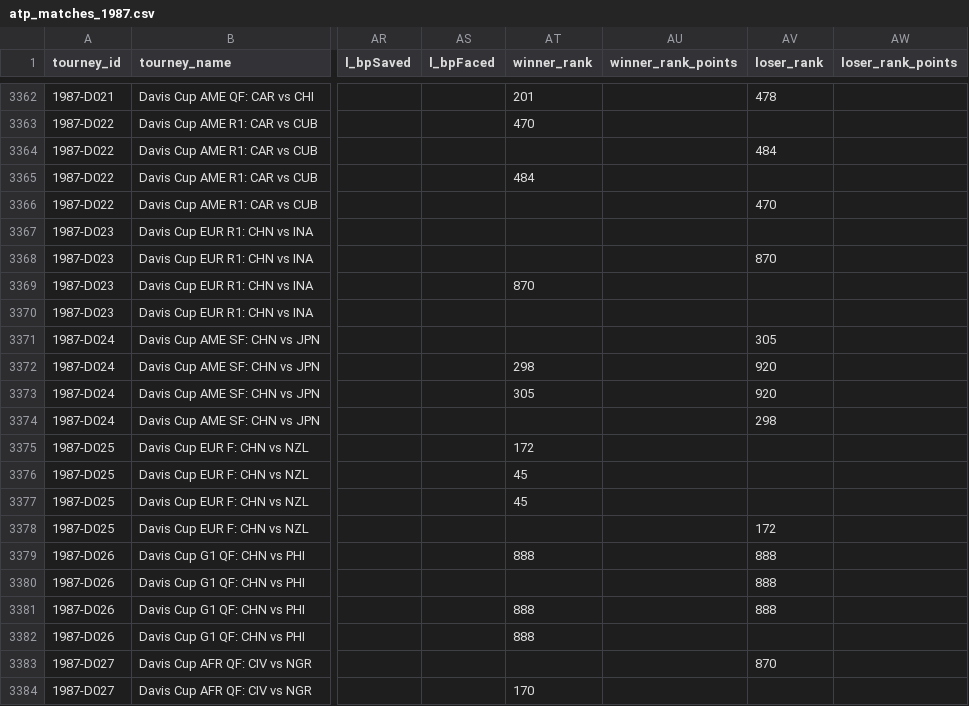
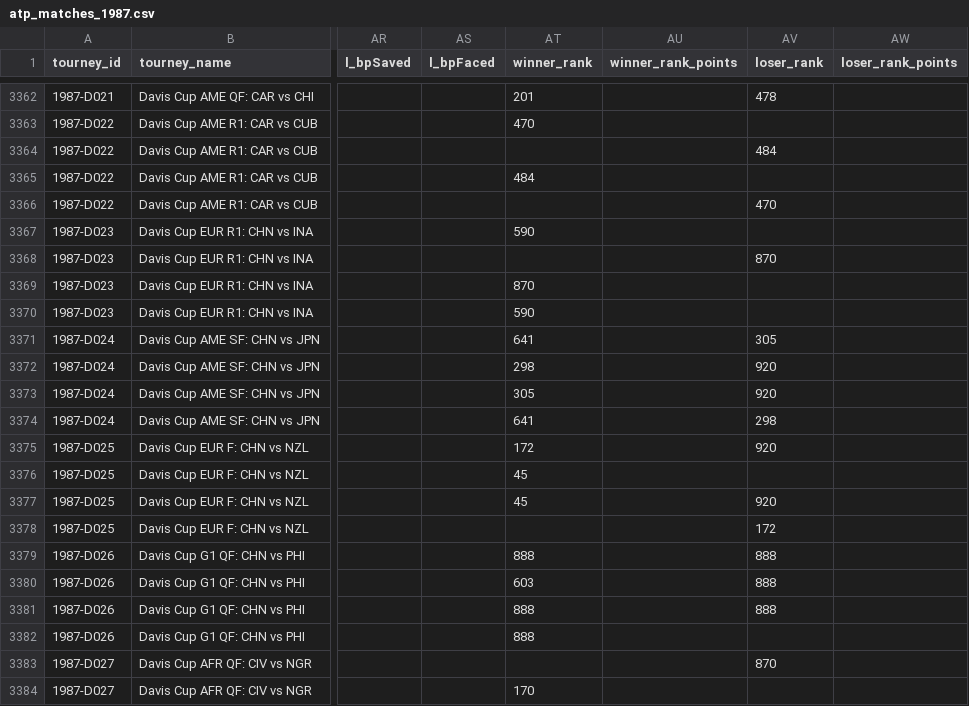
Before and after one commit to JeffSackmann/tennis_atp, a CSV file: atp_matches_1987.csv, drawn as a sheet; only a part is shown, gaps mark what is left out; the diff names each change by its address in the sheet, - before the commit and + after, or states it on an @@ line.

```diff
--- a/atp_matches_1987.csv
+++ b/atp_matches_1987.csv
-AT3367 (winner_rank): (empty)
+AT3367 (winner_rank): 590
-AT3370 (winner_rank): (empty)
+AT3370 (winner_rank): 590
-AT3371 (winner_rank): (empty)
+AT3371 (winner_rank): 641
-AT3374 (winner_rank): (empty)
+AT3374 (winner_rank): 641
-AV3375 (loser_rank): (empty)
+AV3375 (loser_rank): 920
-AV3377 (loser_rank): (empty)
+AV3377 (loser_rank): 920
-AT3380 (winner_rank): (empty)
+AT3380 (winner_rank): 603
```
Also changed, not shown: atp_matches_2005.csv, atp_matches_qual_chall_1985.csv, 16 other files.
